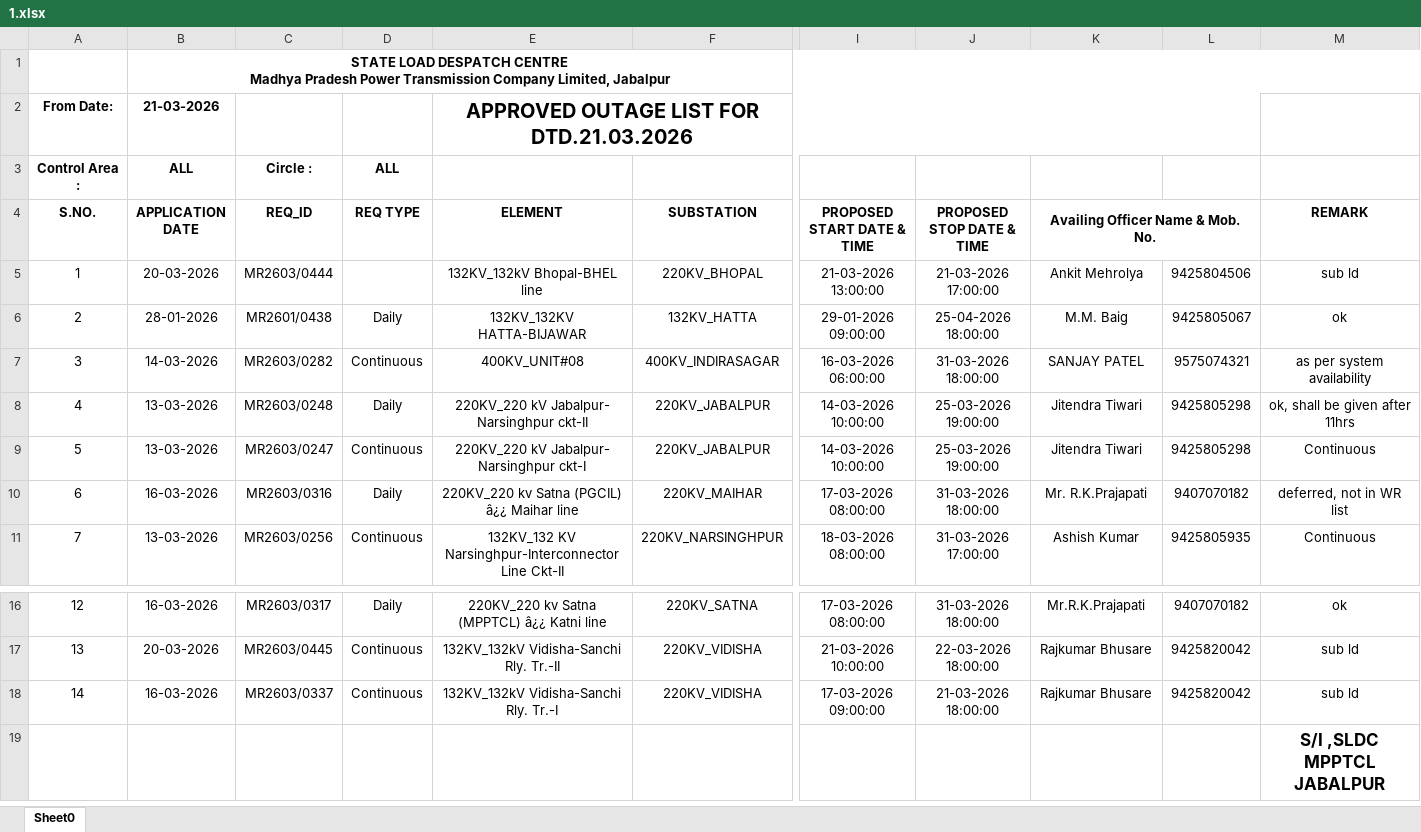
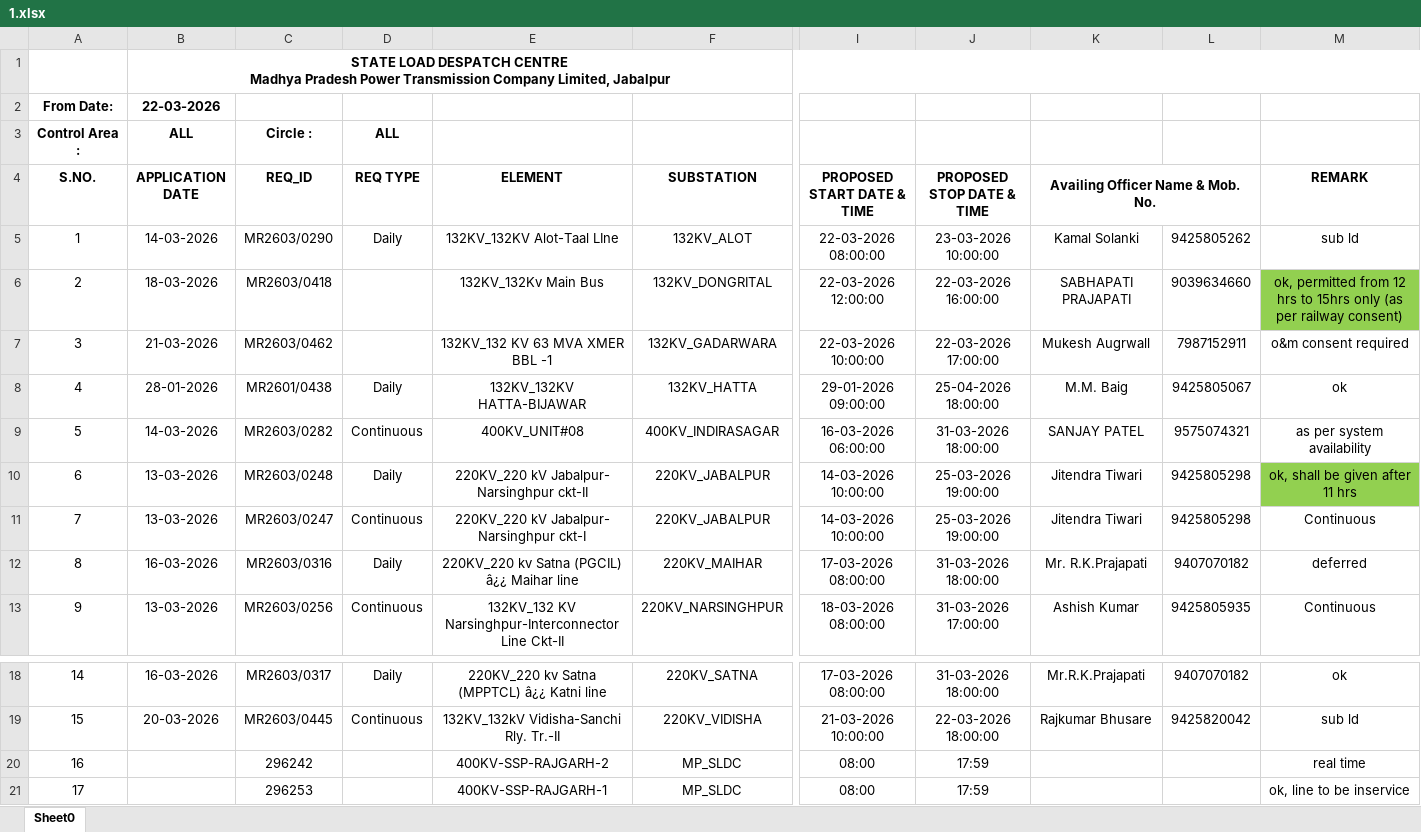
Before and after one commit to SLDCMP/shutdown, an Excel workbook: 1.xlsx, sheet Sheet0, drawn as a sheet; only a part is shown, gaps mark what is left out; values as stored, in another font and other column widths than the file's, no borders; charts and pictures not drawn; removed rows and columns are numbered as before the commit, all else as after; rows hold the shown columns only; the diff names each change by its address in the sheet, - before the commit and + after, or states it on an @@ line.

Commit message:
Add files via upload

```diff
--- a/1.xlsx (sheet Sheet0)
+++ b/1.xlsx (sheet Sheet0)
-row 2: From Date: | 21-03-2026 |  |  | APPROVED OUTAGE LIST FOR DTD.21.03.2026
+row 2: From Date: | 22-03-2026
-row 5: 1 | 20-03-2026 | MR2603/0444 |  | 132KV_132kV Bhopal-BHEL line | 220KV_BHOPAL | 21-03-2026 13:00:00 | 21-03-2026 17:00:00 | Ankit Mehrolya | 9425804506 | sub ld
+row 5: 1 | 14-03-2026 | MR2603/0290 | Daily | 132KV_132KV Alot-Taal LIne | 132KV_ALOT | 22-03-2026 08:00:00 | 23-03-2026 10:00:00 | Kamal Solanki | 9425805262 | sub ld
+row 6: 2 | 18-03-2026 | MR2603/0418 |  | 132KV_132Kv Main Bus | 132KV_DONGRITAL | 22-03-2026 12:00:00 | 22-03-2026 16:00:00 | SABHAPATI PRAJAPATI | 9039634660 | ok, permitted from 12 hrs to 15hrs only (as per railway consent)
+row 7: 3 | 21-03-2026 | MR2603/0462 |  | 132KV_132 KV 63 MVA XMER BBL -1 | 132KV_GADARWARA | 22-03-2026 10:00:00 | 22-03-2026 17:00:00 | Mukesh Augrwall | 7987152911 | o&m consent required
@@ column A (S.NO.) renumbered between rows 8 and 19 @@
-M10 (REMARK): ok, shall be given after 11hrs
+M10 (REMARK): ok, shall be given after 11 hrs
-M10 fill: none
+M10 fill: #92D050
-M12 (REMARK): deferred, not in WR list
+M12 (REMARK): deferred
-row 18: 14 | 16-03-2026 | MR2603/0337 | Continuous | 132KV_132kV Vidisha-Sanchi Rly. Tr.-I | 220KV_VIDISHA | 17-03-2026 09:00:00 | 21-03-2026 18:00:00 | Rajkumar Bhusare | 9425820042 | sub ld
-row 19:  |  |  |  |  |  |  |  |  |  | S/I ,SLDC MPPTCL JABALPUR
+row 20: 16 |  | 296242 |  | 400KV-SSP-RAJGARH-2 | MP_SLDC | 08:00 | 17:59 |  |  | real time
+row 21: 17 |  | 296253 |  | 400KV-SSP-RAJGARH-1 | MP_SLDC | 08:00 | 17:59 |  |  | ok, line to be inservice
```
